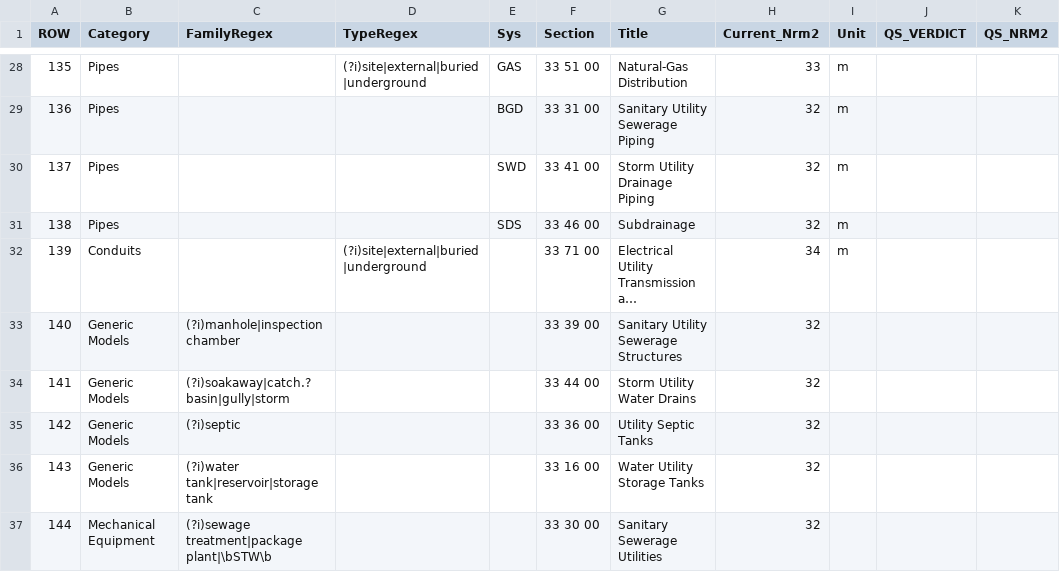
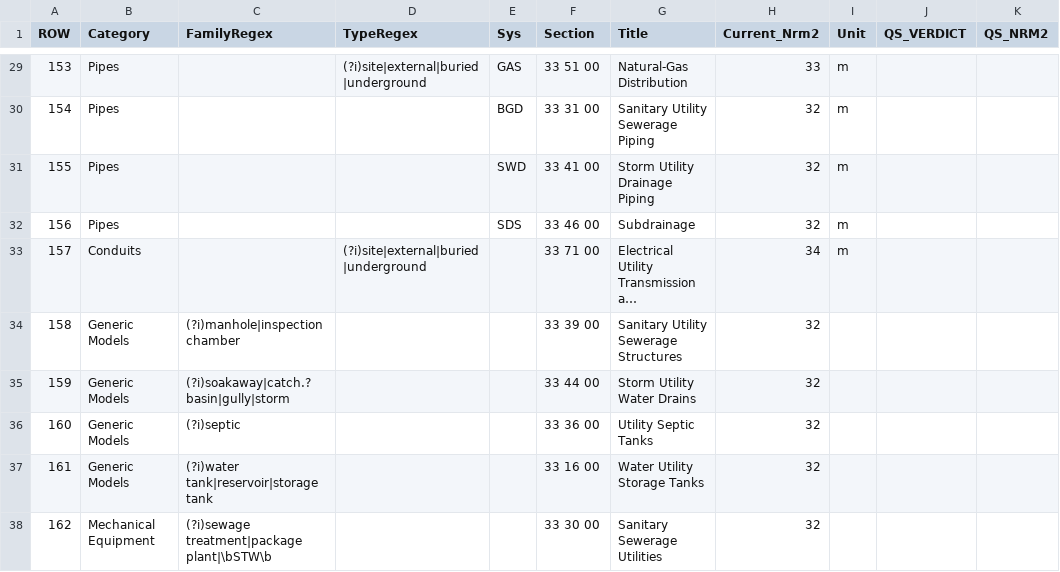
Before and after one commit to beckykyomugisha/STINGTOOLS, a CSV file: docs/qs_review/nrm2_site_civil_review.csv, drawn as a sheet; only a part is shown, gaps mark what is left out; long unchanged cells end in …; addresses are those after the commit; the diff covers the shown part only; the diff names each change by its address in the sheet, - before the commit and + after, or states it on an @@ line.

```diff
--- a/docs/qs_review/nrm2_site_civil_review.csv
+++ b/docs/qs_review/nrm2_site_civil_review.csv
-A29 (ROW): 135
+A29 (ROW): 153
-A30 (ROW): 136
+A30 (ROW): 154
-A31 (ROW): 137
+A31 (ROW): 155
-A32 (ROW): 138
+A32 (ROW): 156
-A33 (ROW): 139
+A33 (ROW): 157
-A34 (ROW): 140
+A34 (ROW): 158
-A35 (ROW): 141
+A35 (ROW): 159
-A36 (ROW): 142
+A36 (ROW): 160
-A37 (ROW): 143
+A37 (ROW): 161
-A38 (ROW): 144
+A38 (ROW): 162
```
Also changed, not shown: 2 added rows, 1 removed row and 25 edited cells elsewhere in this file.
